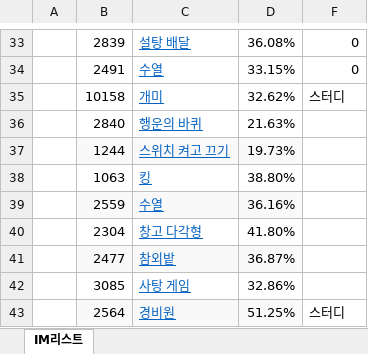
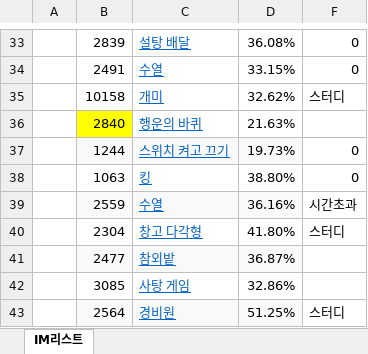
Before and after one commit to hanulkimm/TIL, an Excel workbook: IM_연습문제후보_난이도순.xlsx, sheet IM리스트, drawn as a sheet; only a part is shown, gaps mark what is left out; values as stored, in another font and other column widths than the file's, no borders; the diff names each change by its address in the sheet, - before the commit and + after, or states it on an @@ line.

Commit message:
update

```diff
--- a/IM_연습문제후보_난이도순.xlsx (sheet IM리스트)
+++ b/IM_연습문제후보_난이도순.xlsx (sheet IM리스트)
-B36 fill: none
+B36 fill: #FFFF00
-F37:F38: (empty)
+F37:F38: 0
-F39: (empty)
+F39: 시간초과
-F40: (empty)
+F40: 스터디
```
